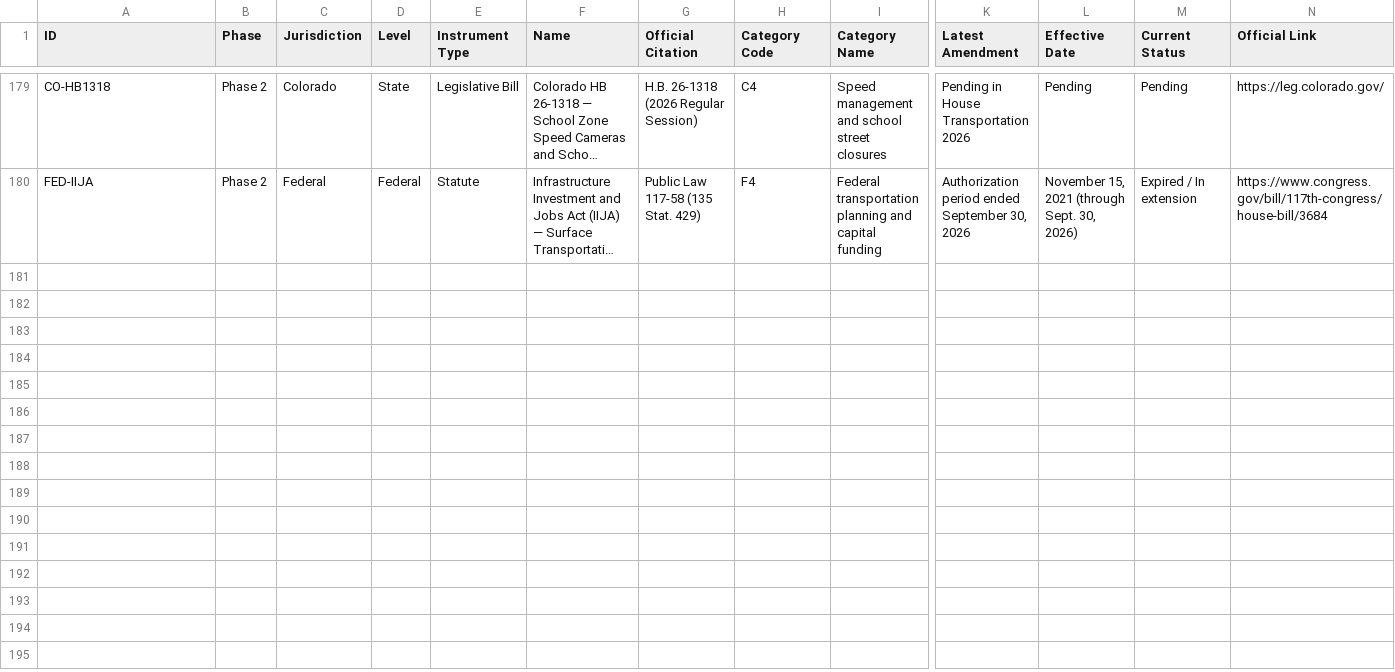
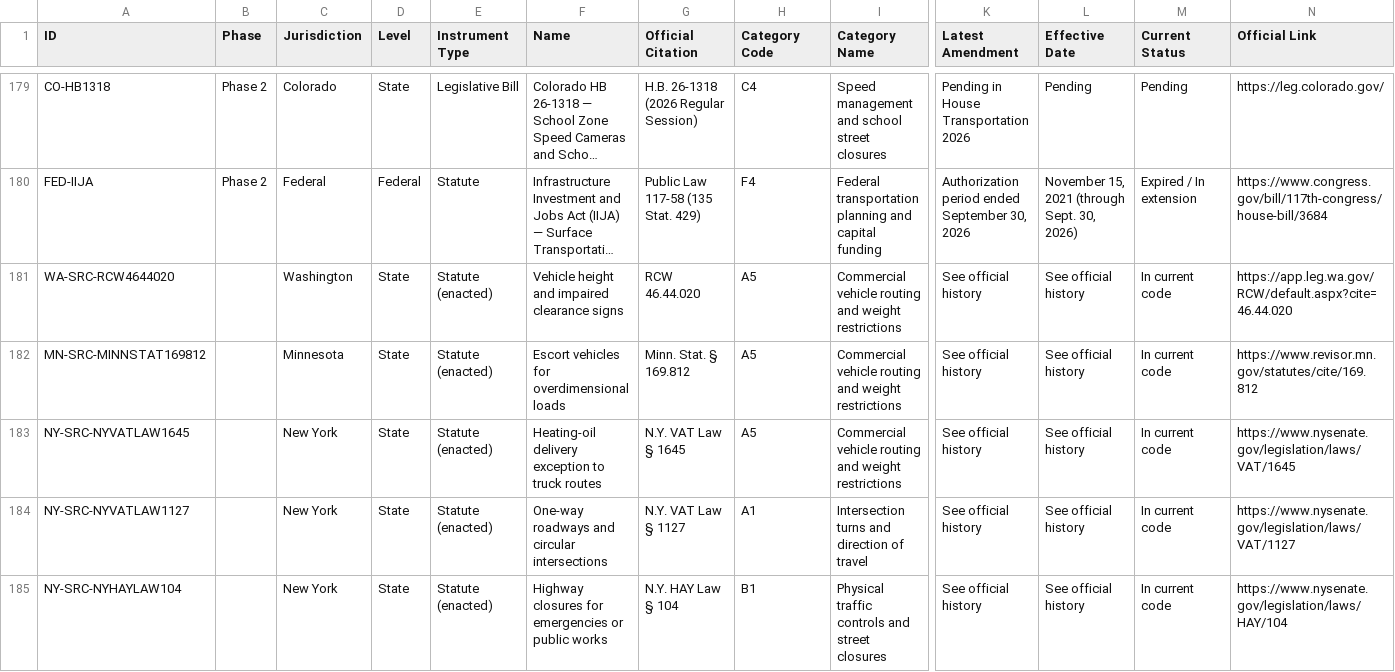
Before and after one commit to isabelleqian/eleng-290-web-crawler, a CSV file: docs/data/detailed_database_19_col.csv, drawn as a sheet; only a part is shown, gaps mark what is left out; long unchanged cells end in …; rows hold the shown columns only; the diff covers the shown part only; the diff names each change by its address in the sheet, - before the commit and + after, or states it on an @@ line.

Commit message:
Update routing law data and source references

```diff
--- a/docs/data/detailed_database_19_col.csv
+++ b/docs/data/detailed_database_19_col.csv
+row 181: WA-SRC-RCW4644020 |  | Washington | State | Statute (enacted) | Vehicle height and impaired clearance signs | RCW 46.44.020 | A5 | Commercial vehicle routing and weight restrictions | See official history | See official history | In current code | https://app.leg.wa.gov/RCW/default.aspx?cite=46.44.020
+row 182: MN-SRC-MINNSTAT169812 |  | Minnesota | State | Statute (enacted) | Escort vehicles for overdimensional loads | Minn. Stat. § 169.812 | A5 | Commercial vehicle routing and weight restrictions | See official history | See official history | In current code | https://www.revisor.mn.gov/statutes/cite/169.812
+row 183: NY-SRC-NYVATLAW1645 |  | New York | State | Statute (enacted) | Heating-oil delivery exception to truck routes | N.Y. VAT Law § 1645 | A5 | Commercial vehicle routing and weight restrictions | See official history | See official history | In current code | https://www.nysenate.gov/legislation/laws/VAT/1645
+row 184: NY-SRC-NYVATLAW1127 |  | New York | State | Statute (enacted) | One-way roadways and circular intersections | N.Y. VAT Law § 1127 | A1 | Intersection turns and direction of travel | See official history | See official history | In current code | https://www.nysenate.gov/legislation/laws/VAT/1127
+row 185: NY-SRC-NYHAYLAW104 |  | New York | State | Statute (enacted) | Highway closures for emergencies or public works | N.Y. HAY Law § 104 | B1 | Physical traffic controls and street closures | See official history | See official history | In current code | https://www.nysenate.gov/legislation/laws/HAY/104
```
Also changed, not shown: 4 added rows and 17 edited cells elsewhere in this file, docs/data/accepted_case_law.csv, docs/data/accepted_legislation.csv, 2 other files.
